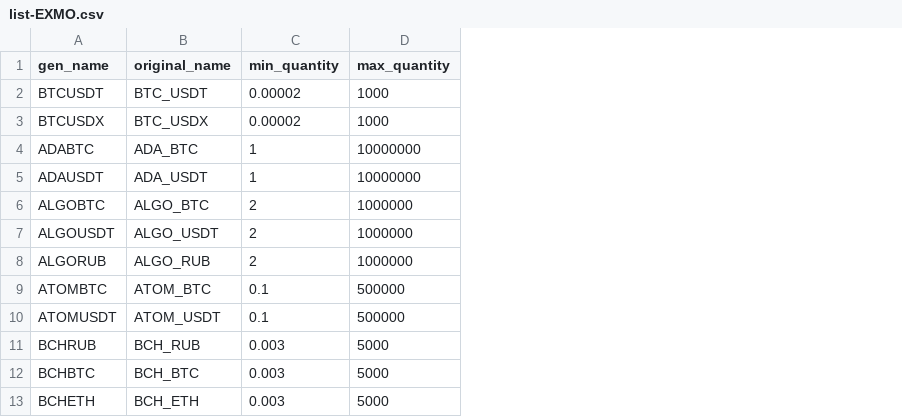
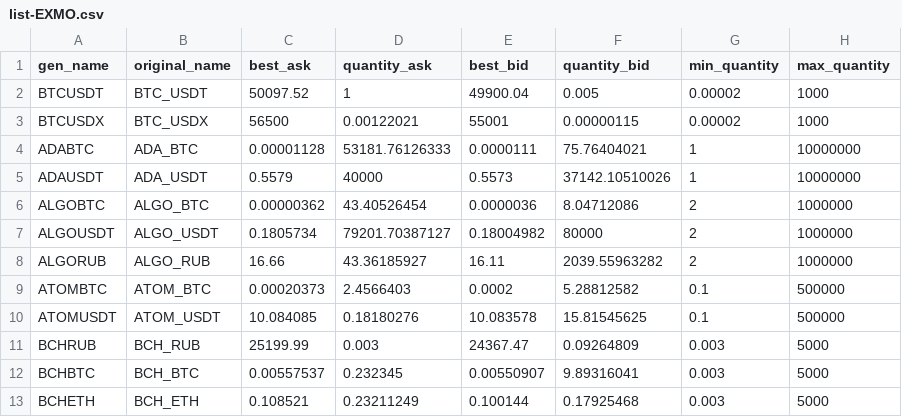
Before and after one commit to VladislavAB/Stocks, a CSV file: out/list-EXMO.csv, drawn as a sheet; only a part is shown; the diff names each change by its address in the sheet, - before the commit and + after, or states it on an @@ line.

Commit message:
feat: best asks and best bids added

```diff
--- a/out/list-EXMO.csv
+++ b/out/list-EXMO.csv
+column C (best_ask), rows 2-13: 50097.52 | 56500 | 0.00001128 | 0.5579 | 0.00000362 | 0.1805734 | 16.66 | 0.00020373 | 10.084085 | 25199.99 | 0.00557537 | 0.108521
+column D (quantity_ask), rows 2-13: 1 | 0.00122021 | 53181.76126333 | 40000 | 43.40526454 | 79201.70387127 | 43.36185927 | 2.4566403 | 0.18180276 | 0.003 | 0.232345 | 0.23211249
+column E (best_bid), rows 2-13: 49900.04 | 55001 | 0.0000111 | 0.5573 | 0.0000036 | 0.18004982 | 16.11 | 0.0002 | 10.083578 | 24367.47 | 0.00550907 | 0.100144
+column F (quantity_bid), rows 2-13: 0.005 | 0.00000115 | 75.76404021 | 37142.10510026 | 8.04712086 | 80000 | 2039.55963282 | 5.28812582 | 15.81545625 | 0.09264809 | 9.89316041 | 0.17925468
```
Also changed, not shown: out/list-BIT.csv, out/list-HTX.csv, 7 other files.
